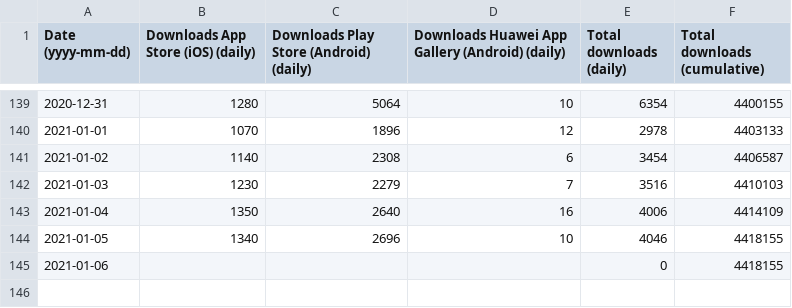
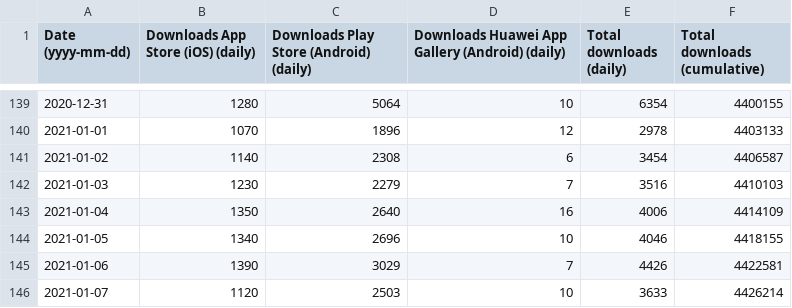
Before and after one commit to minvws/nl-covid19-notification-app-statistics, a CSV file: statistics/appstore_statistics.csv, drawn as a sheet; only a part is shown, gaps mark what is left out.

Commit message:
Update app store statistics

```diff
--- a/statistics/appstore_statistics.csv
+++ b/statistics/appstore_statistics.csv
@@ -144,2 +144,3 @@
 2021-01-05,1340,2696,10,4046,4418155
-2021-01-06,,,,0,4418155
+2021-01-06,1390,3029,7,4426,4422581
+2021-01-07,1120,2503,10,3633,4426214
```
